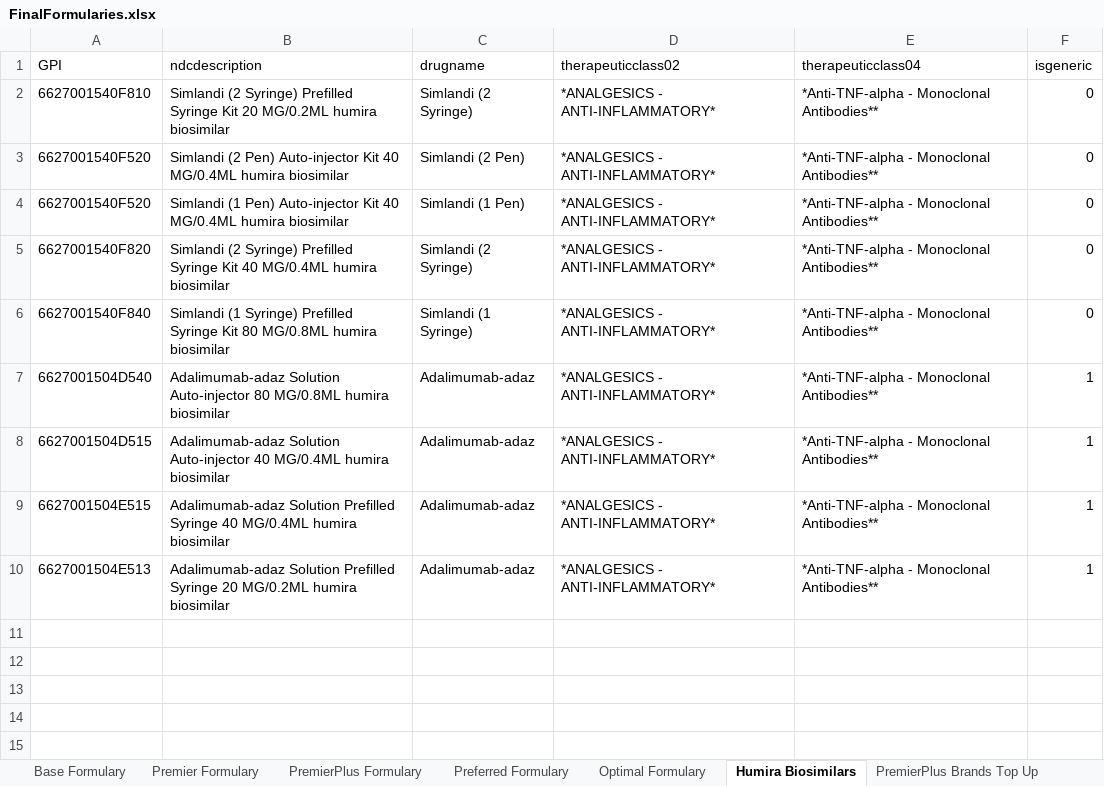
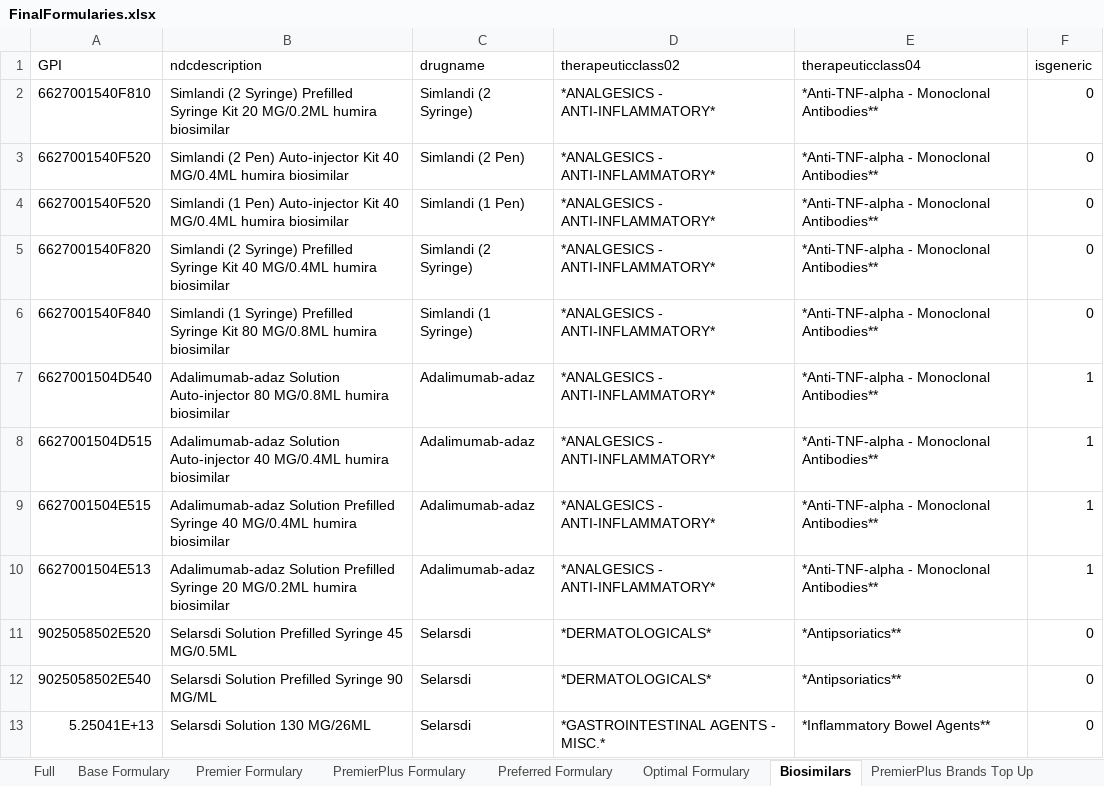
Before and after one commit to victor-radermecker/optimal-drug-comparison, an Excel workbook: data/FinalFormularies.xlsx, sheet Biosimilars, drawn as a sheet; values as stored, in another font and other column widths than the file's, no borders; the diff names each change by its address in the sheet, - before the commit and + after, or states it on an @@ line.

```diff
--- a/data/FinalFormularies.xlsx (sheet Biosimilars)
+++ b/data/FinalFormularies.xlsx (sheet Biosimilars)
-sheet tab: Humira Biosimilars
+sheet tab: Biosimilars
+sheet tab: Full
+row 11: 9025058502E520 | Selarsdi Solution Prefilled Syringe 45 MG/0.5ML | Selarsdi | *DERMATOLOGICALS* | *Antipsoriatics** | 0
+row 12: 9025058502E540 | Selarsdi Solution Prefilled Syringe 90 MG/ML | Selarsdi | *DERMATOLOGICALS* | *Antipsoriatics** | 0
+row 13: 5.25041E+13 | Selarsdi Solution 130 MG/26ML | Selarsdi | *GASTROINTESTINAL AGENTS - MISC.* | *Inflammatory Bowel Agents** | 0
```
Also changed, not shown: sheet Optimal Formulary, 1 other file.
